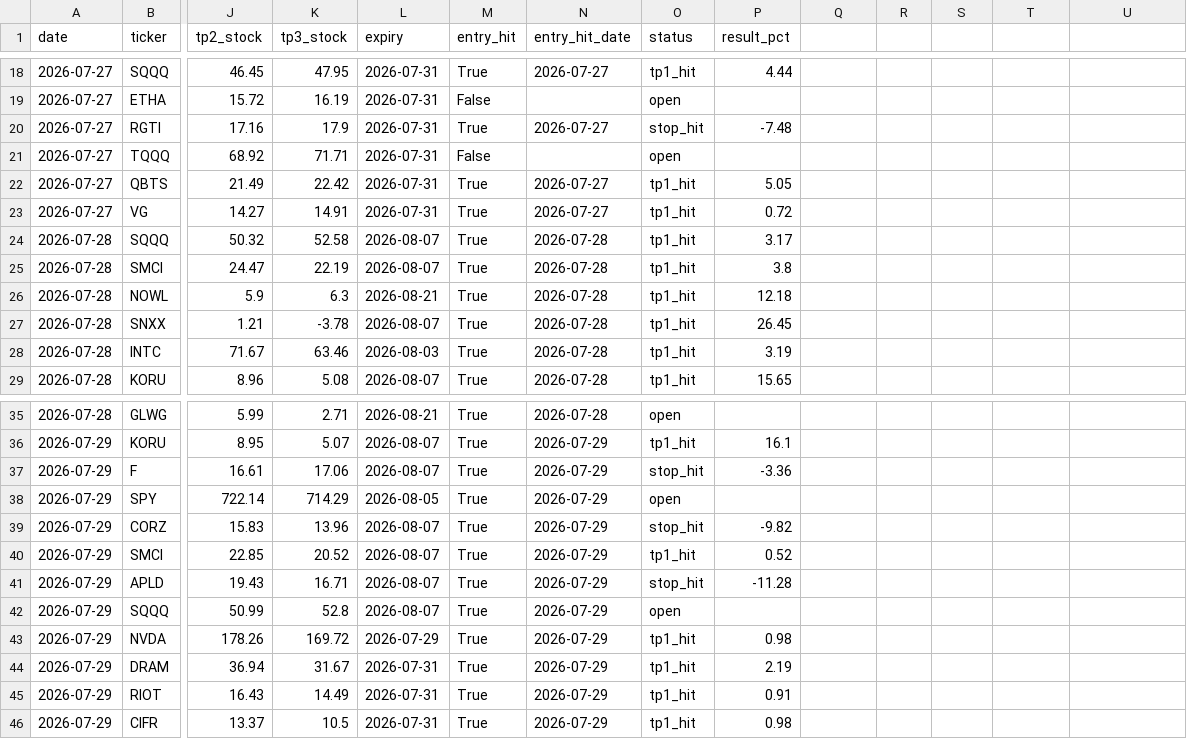
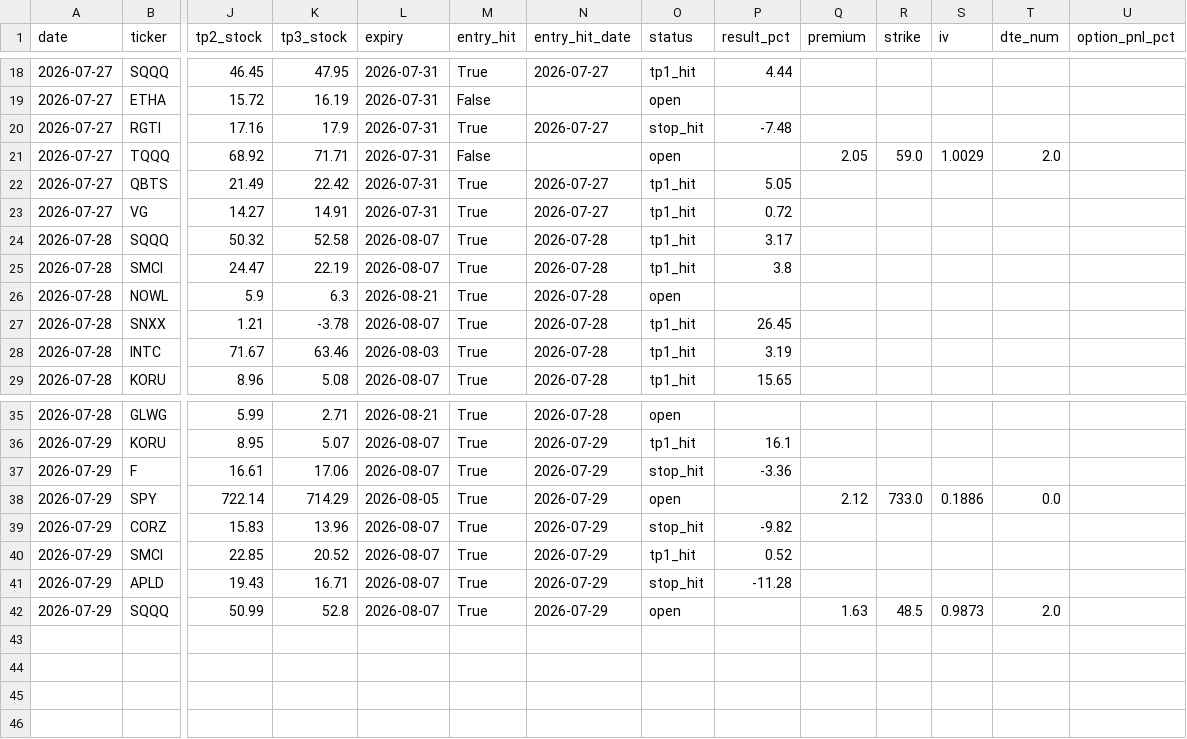
Before and after one commit to nasralsws8-web/screen-option-report, a CSV file: outcomes.csv, drawn as a sheet; only a part is shown, gaps mark what is left out; rows hold the shown columns only; the diff names each change by its address in the sheet, - before the commit and + after, or states it on an @@ line.

```diff
--- a/outcomes.csv
+++ b/outcomes.csv
-Q1: (empty)
+Q1: premium
-R1: (empty)
+R1: strike
-S1: (empty)
+S1: iv
-T1: (empty)
+T1: dte_num
-U1: (empty)
+U1: option_pnl_pct
-Q21 (premium): (empty)
+Q21 (premium): 2.05
-R21 (strike): (empty)
+R21 (strike): 59.0
-S21 (iv): (empty)
+S21 (iv): 1.0029
-T21 (dte_num): (empty)
+T21 (dte_num): 2.0
-O26 (status): tp1_hit
+O26 (status): open
-P26 (result_pct): 12.18
+P26 (result_pct): (empty)
-Q38 (premium): (empty)
+Q38 (premium): 2.12
-R38 (strike): (empty)
+R38 (strike): 733.0
-S38 (iv): (empty)
+S38 (iv): 0.1886
-T38 (dte_num): (empty)
+T38 (dte_num): 0.0
-Q42 (premium): (empty)
+Q42 (premium): 1.63
-R42 (strike): (empty)
+R42 (strike): 48.5
-S42 (iv): (empty)
+S42 (iv): 0.9873
-T42 (dte_num): (empty)
+T42 (dte_num): 2.0
-row 43: 2026-07-29 | NVDA | 178.26 | 169.72 | 2026-07-29 | True | 2026-07-29 | tp1_hit | 0.98
-row 44: 2026-07-29 | DRAM | 36.94 | 31.67 | 2026-07-31 | True | 2026-07-29 | tp1_hit | 2.19
-row 45: 2026-07-29 | RIOT | 16.43 | 14.49 | 2026-07-31 | True | 2026-07-29 | tp1_hit | 0.91
-row 46: 2026-07-29 | CIFR | 13.37 | 10.5 | 2026-07-31 | True | 2026-07-29 | tp1_hit | 0.98
```
Also changed, not shown: 2 other files.
